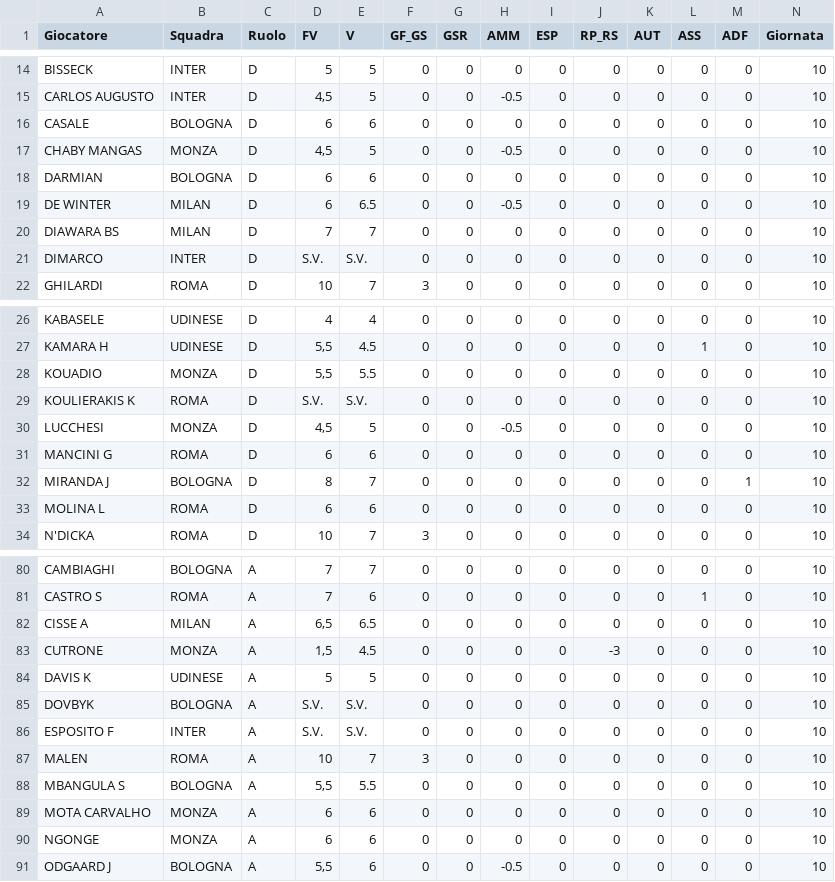
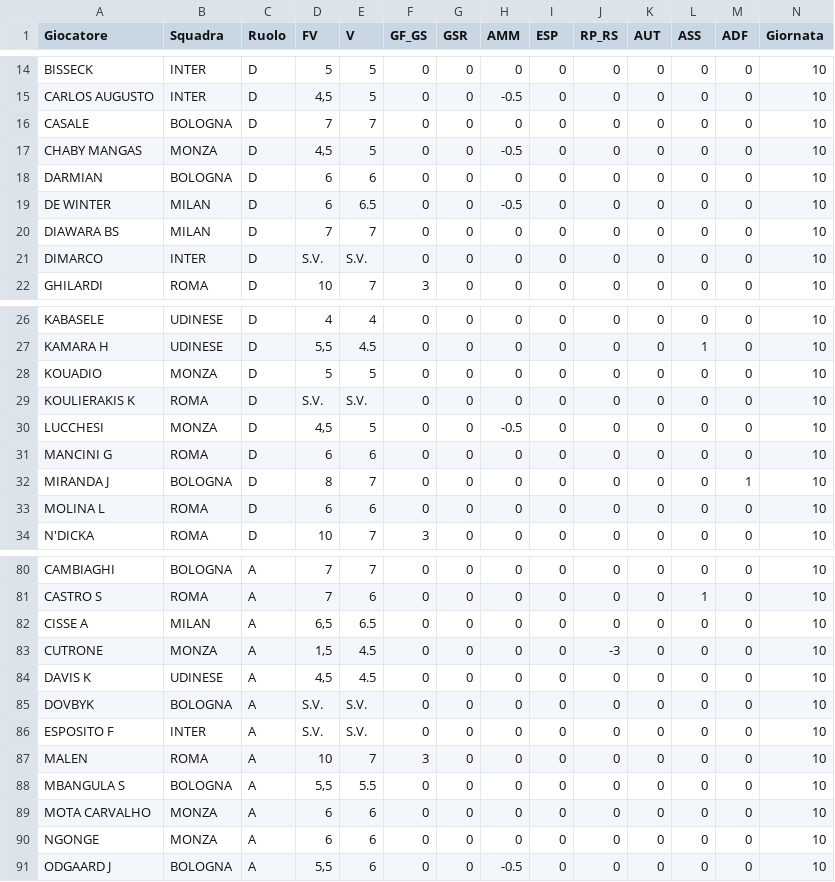
Before and after one commit to davidemilizia/Asta_FantaMau, a CSV file: dati_giornate/giornata_10.csv, drawn as a sheet; only a part is shown, gaps mark what is left out.

```diff
--- a/dati_giornate/giornata_10.csv
+++ b/dati_giornate/giornata_10.csv
@@ -15,3 +15,3 @@ BISSECK,INTER,D,5,5,0,0,0,0,0,0,0,0,10
 CARLOS AUGUSTO,INTER,D,"4,5",5,0,0,-0.5,0,0,0,0,0,10
-CASALE,BOLOGNA,D,6,6,0,0,0,0,0,0,0,0,10
+CASALE,BOLOGNA,D,7,7,0,0,0,0,0,0,0,0,10
 CHABY MANGAS,MONZA,D,"4,5",5,0,0,-0.5,0,0,0,0,0,10
@@ -27,3 +27,3 @@ KABASELE,UDINESE,D,4,4,0,0,0,0,0,0,0,0,10
 KAMARA H,UDINESE,D,"5,5",4.5,0,0,0,0,0,0,1,0,10
-KOUADIO,MONZA,D,"5,5",5.5,0,0,0,0,0,0,0,0,10
+KOUADIO,MONZA,D,5,5,0,0,0,0,0,0,0,0,10
 KOULIERAKIS K,ROMA,D,S.V.,S.V.,0,0,0,0,0,0,0,0,10
@@ -83,3 +83,3 @@ CISSE A,MILAN,A,"6,5",6.5,0,0,0,0,0,0,0,0,10
 CUTRONE,MONZA,A,"1,5",4.5,0,0,0,0,-3,0,0,0,10
-DAVIS K,UDINESE,A,5,5,0,0,0,0,0,0,0,0,10
+DAVIS K,UDINESE,A,"4,5",4.5,0,0,0,0,0,0,0,0,10
 DOVBYK,BOLOGNA,A,S.V.,S.V.,0,0,0,0,0,0,0,0,10
```
